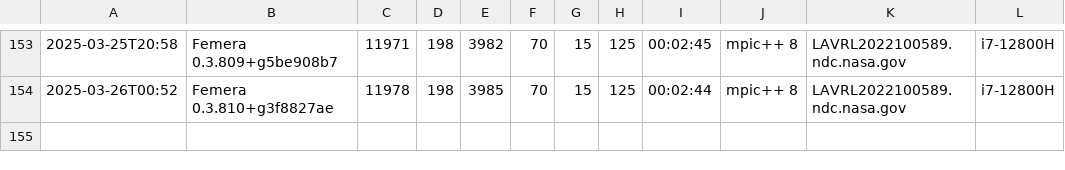
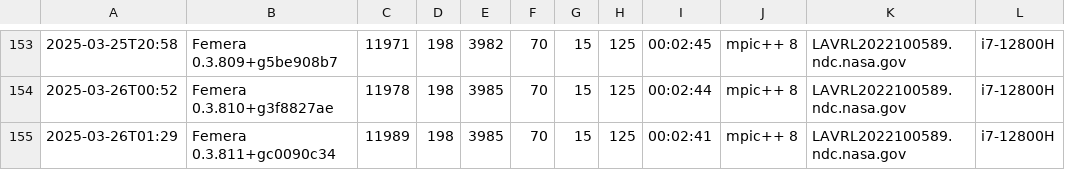
Before and after one commit to waggyz/femera-mini-app, a CSV file: data/src/femera-i7-12800H-build-stats.csv, drawn as a sheet; only a part is shown, gaps mark what is left out.

```diff
--- a/data/src/femera-i7-12800H-build-stats.csv
+++ b/data/src/femera-i7-12800H-build-stats.csv
@@ -154 +154,2 @@
 2025-03-26T00:52,"Femera 0.3.810+g3f8827ae",11978,198,3985,70,15,125,00:02:44,"mpic++ 8","LAVRL2022100589.ndc.nasa.gov","i7-12800H"
+2025-03-26T01:29,"Femera 0.3.811+gc0090c34",11989,198,3985,70,15,125,00:02:41,"mpic++ 8","LAVRL2022100589.ndc.nasa.gov","i7-12800H"
```
Also changed, not shown: data/src/data-type.csv, 11 other files.
